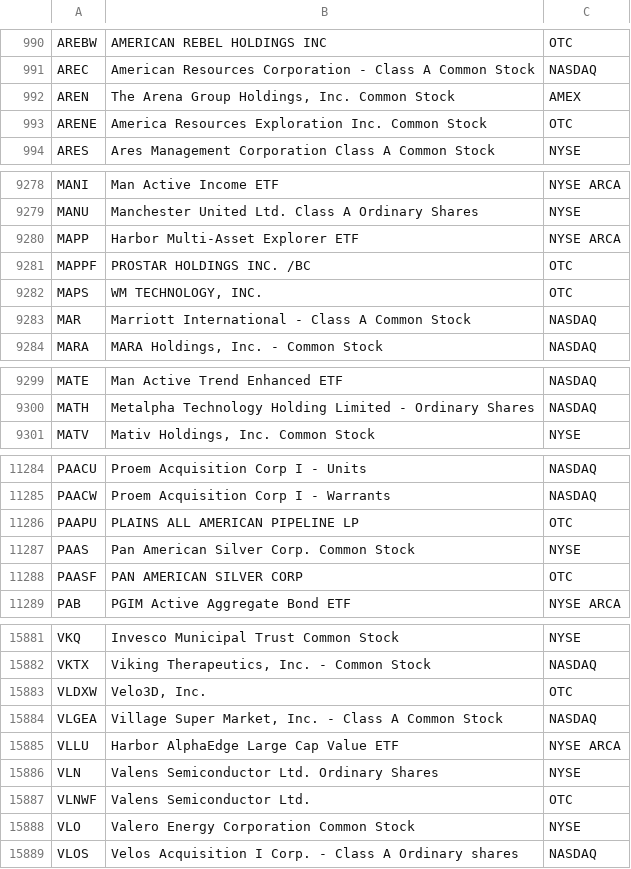
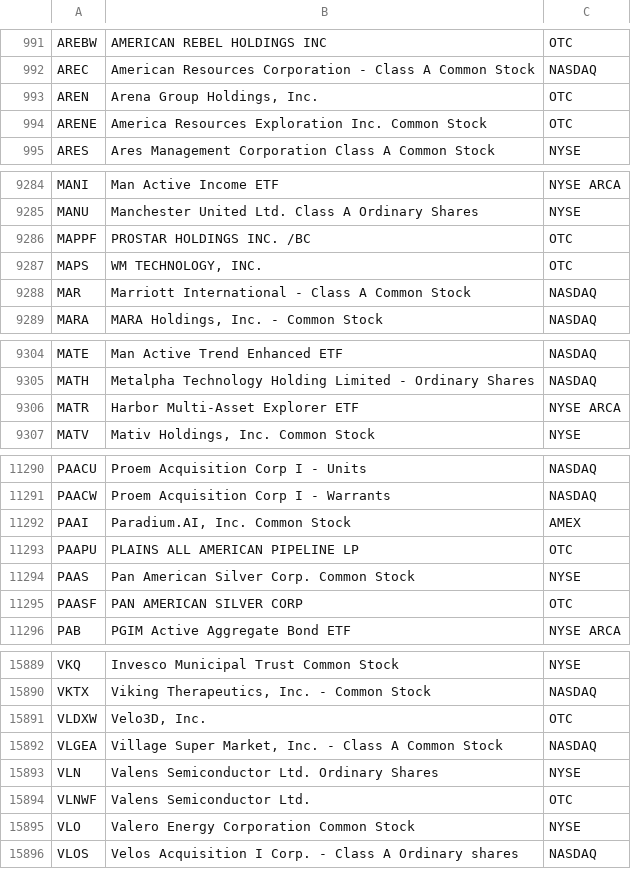
Before and after one commit to MegiddoGER/MacroDashboard, a CSV file: data/stock_listings.csv, drawn as a sheet; only a part is shown, gaps mark what is left out; the diff covers the shown part only.

```diff
--- a/data/stock_listings.csv
+++ b/data/stock_listings.csv
@@ -991,3 +992,3 @@ AREBW,AMERICAN REBEL HOLDINGS INC,OTC
 AREC,American Resources Corporation - Class A Common Stock,NASDAQ
-AREN,"The Arena Group Holdings, Inc. Common Stock",AMEX
+AREN,"Arena Group Holdings, Inc.",OTC
 ARENE,America Resources Exploration Inc. Common Stock,OTC
@@ -9279,3 +9285,2 @@ MANI,Man Active Income ETF,NYSE ARCA
 MANU,Manchester United Ltd. Class A Ordinary Shares,NYSE
-MAPP,Harbor Multi-Asset Explorer ETF,NYSE ARCA
 MAPPF,PROSTAR HOLDINGS INC. /BC,OTC
@@ -9300,2 +9305,3 @@ MATE,Man Active Trend Enhanced ETF,NASDAQ
 MATH,Metalpha Technology Holding Limited - Ordinary Shares,NASDAQ
+MATR,Harbor Multi-Asset Explorer ETF,NYSE ARCA
 MATV,"Mativ Holdings, Inc. Common Stock",NYSE
@@ -11285,2 +11291,3 @@ PAACU,Proem Acquisition Corp I - Units,NASDAQ
 PAACW,Proem Acquisition Corp I - Warrants,NASDAQ
+PAAI,"Paradium.AI, Inc. Common Stock",AMEX
 PAAPU,PLAINS ALL AMERICAN PIPELINE LP,OTC
@@ -15884,3 +15892,2 @@ VLDXW,"Velo3D, Inc.",OTC
 VLGEA,"Village Super Market, Inc. - Class A Common Stock",NASDAQ
-VLLU,Harbor AlphaEdge Large Cap Value ETF,NYSE ARCA
 VLN,Valens Semiconductor Ltd. Ordinary Shares,NYSE
```
Also changed, not shown: 7 added rows and 19 edited cells elsewhere in this file.
